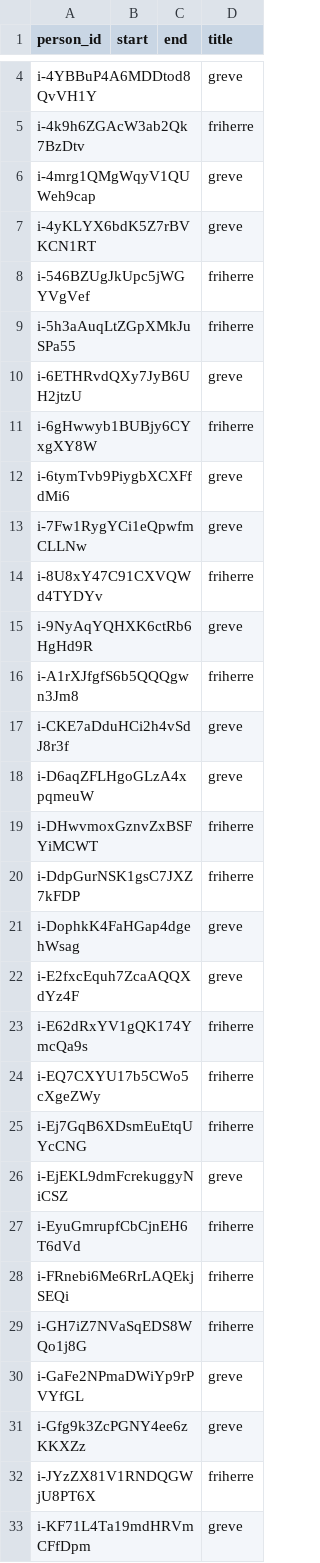
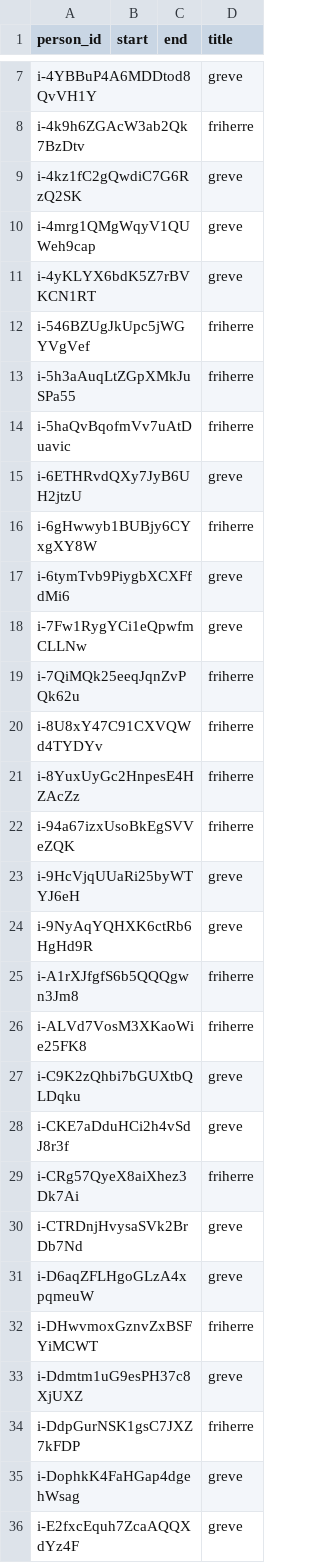
Before and after one commit to swerik-project/riksdagen-persons, a CSV file: data/nobility.csv, drawn as a sheet; only a part is shown, gaps mark what is left out; the shorter side is filled out with more unchanged rows; the diff covers the shown part only; the diff names each change by its address in the sheet, - before the commit and + after, or states it on an @@ line.

```diff
--- a/data/nobility.csv
+++ b/data/nobility.csv
+row 9: i-4kz1fC2gQwdiC7G6RzQ2SK |  |  | greve
+row 14: i-5haQvBqofmVv7uAtDuavic |  |  | friherre
+row 19: i-7QiMQk25eeqJqnZvPQk62u |  |  | friherre
+row 21: i-8YuxUyGc2HnpesE4HZAcZz |  |  | friherre
+row 22: i-94a67izxUsoBkEgSVVeZQK |  |  | friherre
+row 23: i-9HcVjqUUaRi25byWTYJ6eH |  |  | greve
+row 26: i-ALVd7VosM3XKaoWie25FK8 |  |  | friherre
+row 27: i-C9K2zQhbi7bGUXtbQLDqku |  |  | greve
+row 29: i-CRg57QyeX8aiXhez3Dk7Ai |  |  | friherre
+row 30: i-CTRDnjHvysaSVk2BrDb7Nd |  |  | greve
+row 33: i-Ddmtm1uG9esPH37c8XjUXZ |  |  | greve
```
Also changed, not shown: 29 added rows and 1 moved row elsewhere in this file.
